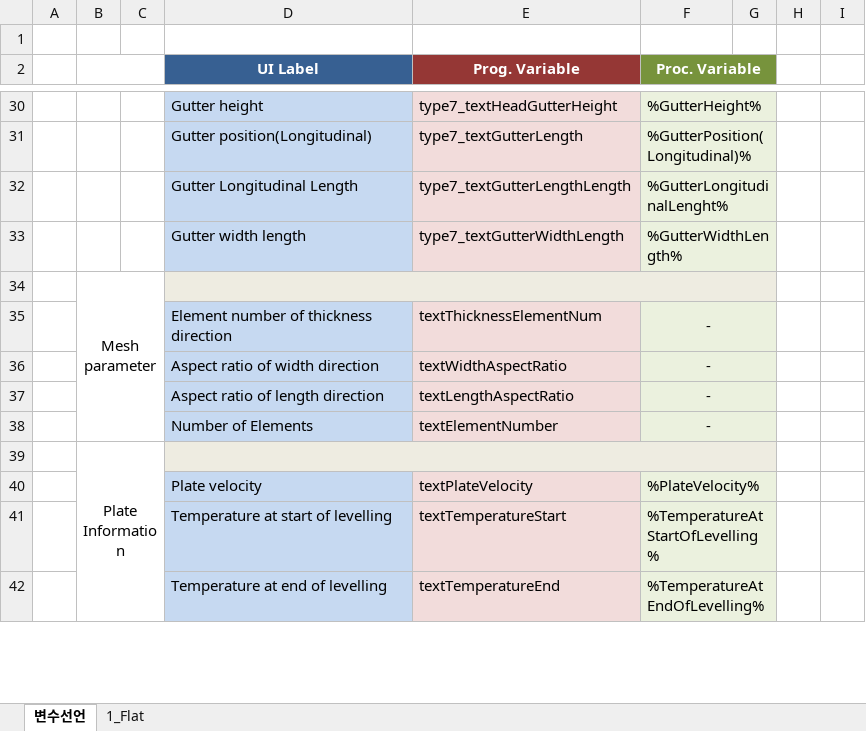
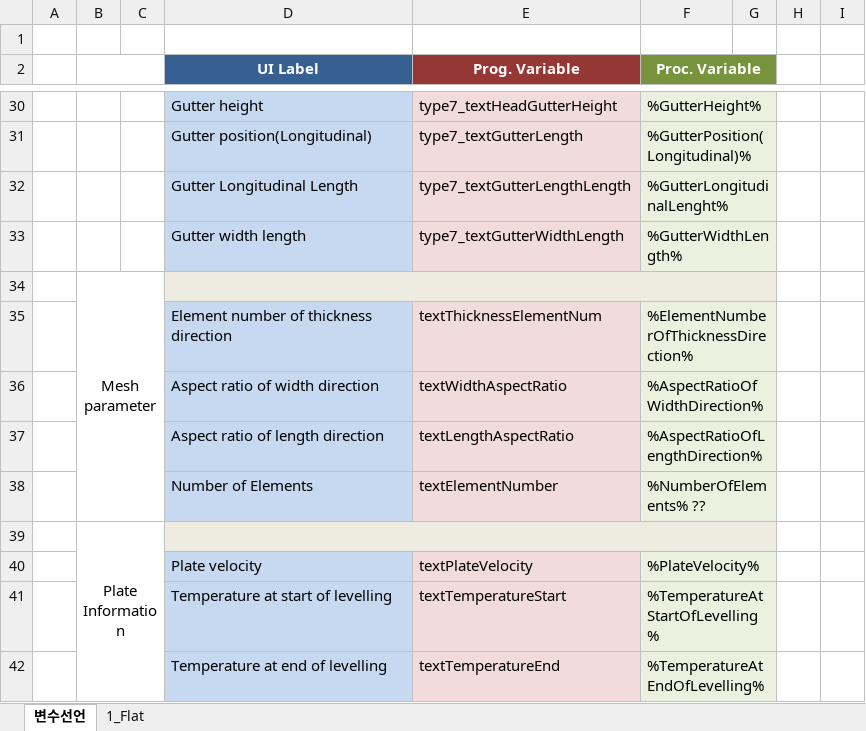
Before and after one commit to JongseoLee/2016, an Excel workbook: com.js.ens.leveller/ver3_변수정의.xlsx, sheet 변수선언, drawn as a sheet; only a part is shown, gaps mark what is left out; values as stored, in another font and other column widths than the file's, no borders; the diff names each change by its address in the sheet, - before the commit and + after, or states it on an @@ line.

Commit message:
LevellerVer3_2016_08_05_1

```diff
--- a/com.js.ens.leveller/ver3_변수정의.xlsx (sheet 변수선언)
+++ b/com.js.ens.leveller/ver3_변수정의.xlsx (sheet 변수선언)
-F35 (Proc. Variable): -
+F35 (Proc. Variable): %ElementNumberOfThicknessDirection%
-F35:F38 alignment: center
+F35:F38 alignment: left
-F36 (Proc. Variable): -
+F36 (Proc. Variable): %AspectRatioOfWidthDirection%
-F37 (Proc. Variable): -
+F37 (Proc. Variable): %AspectRatioOfLengthDirection%
-F38 (Proc. Variable): -
+F38 (Proc. Variable): %NumberOfElements% ??
```
Also changed, not shown: 24 other files.
